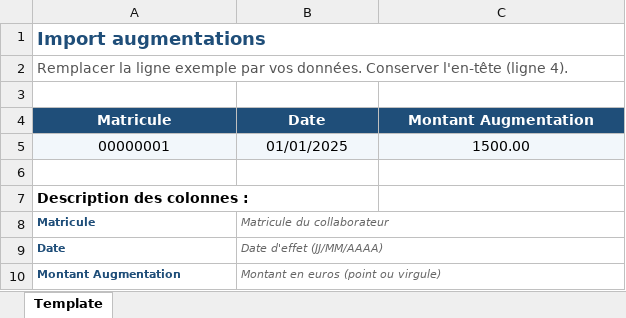
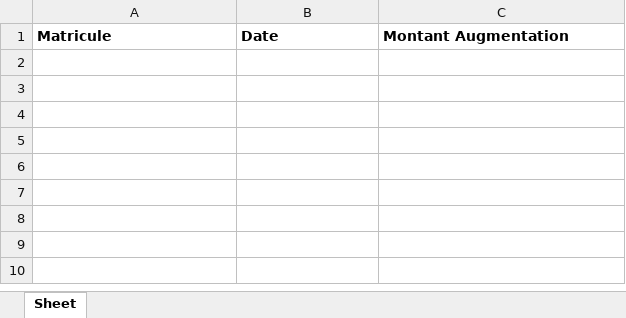
Before and after one commit to ISB-France/ISBRH, an Excel workbook: doc/template_augmentations.xlsx, sheet Sheet, drawn as a sheet; values as stored, in another font and other column widths than the file's, no borders; removed rows and columns are numbered as before the commit, all else as after; the diff names each change by its address in the sheet, - before the commit and + after, or states it on an @@ line.

```diff
--- a/doc/template_augmentations.xlsx (sheet Sheet)
+++ b/doc/template_augmentations.xlsx (sheet Sheet)
-sheet tab: Template
+sheet tab: Sheet
-row 1: Import augmentations
-row 2: Remplacer la ligne exemple par vos données. Conserver l'en-tête (ligne 4).
-row 3: (empty)
@@ A1:C1 fill: #1F4E79 → none, text colour: #FFFFFF → black, alignment: center → left @@
-row 5: 00000001 | 01/01/2025 | 1500.00
-row 6: (empty)
-row 7: Description des colonnes :
-row 8: Matricule | Matricule du collaborateur
-row 9: Date | Date d'effet (JJ/MM/AAAA)
-row 10: Montant Augmentation | Montant en euros (point ou virgule)
```
Also changed, not shown: doc/template_collaborateurs.xlsx, doc/template_evolutions.xlsx, 15 other files.
